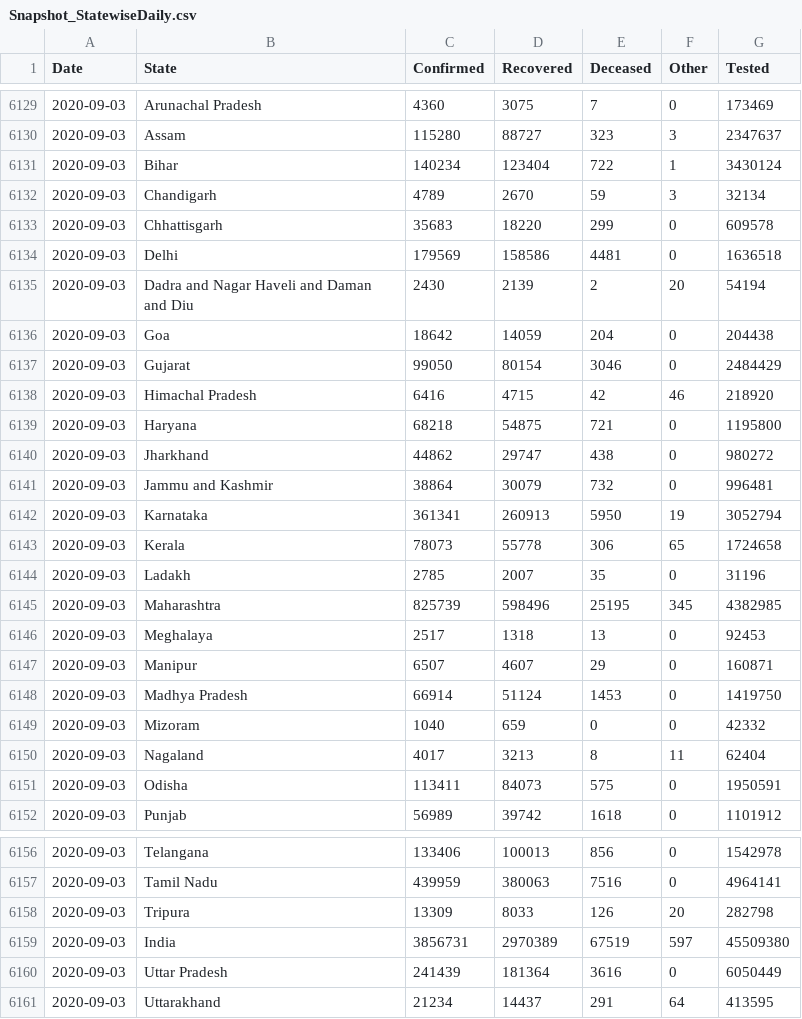
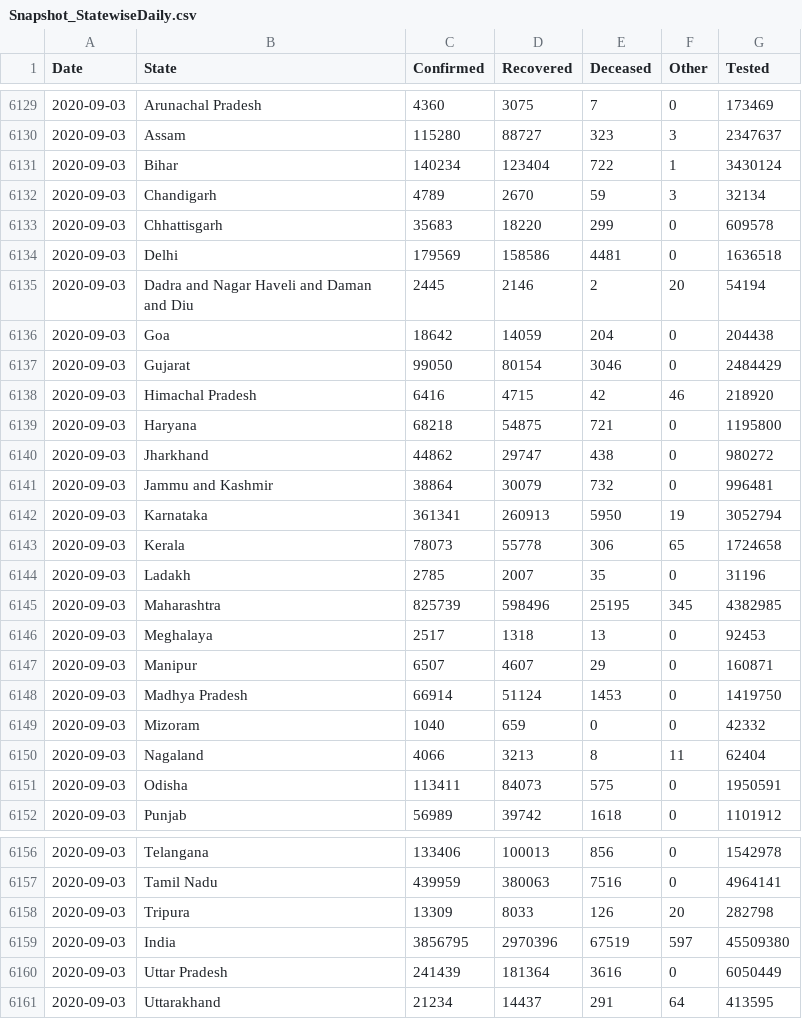
Before and after one commit to jaggoswa/my-fastpages-blog, a CSV file: _notebooks/data/Snapshot_StatewiseDaily.csv, drawn as a sheet; only a part is shown, gaps mark what is left out.

```diff
--- a/_notebooks/data/Snapshot_StatewiseDaily.csv
+++ b/_notebooks/data/Snapshot_StatewiseDaily.csv
@@ -6134,3 +6134,3 @@ Date,State,Confirmed,Recovered,Deceased,Other,Tested
 2020-09-03,Delhi,179569,158586,4481,0,1636518
-2020-09-03,Dadra and Nagar Haveli and Daman and Diu,2430,2139,2,20,54194
+2020-09-03,Dadra and Nagar Haveli and Daman and Diu,2445,2146,2,20,54194
 2020-09-03,Goa,18642,14059,204,0,204438
@@ -6149,3 +6149,3 @@ Date,State,Confirmed,Recovered,Deceased,Other,Tested
 2020-09-03,Mizoram,1040,659,0,0,42332
-2020-09-03,Nagaland,4017,3213,8,11,62404
+2020-09-03,Nagaland,4066,3213,8,11,62404
 2020-09-03,Odisha,113411,84073,575,0,1950591
@@ -6158,3 +6158,3 @@ Date,State,Confirmed,Recovered,Deceased,Other,Tested
 2020-09-03,Tripura,13309,8033,126,20,282798
-2020-09-03,India,3856731,2970389,67519,597,45509380
+2020-09-03,India,3856795,2970396,67519,597,45509380
 2020-09-03,Uttar Pradesh,241439,181364,3616,0,6050449
```
